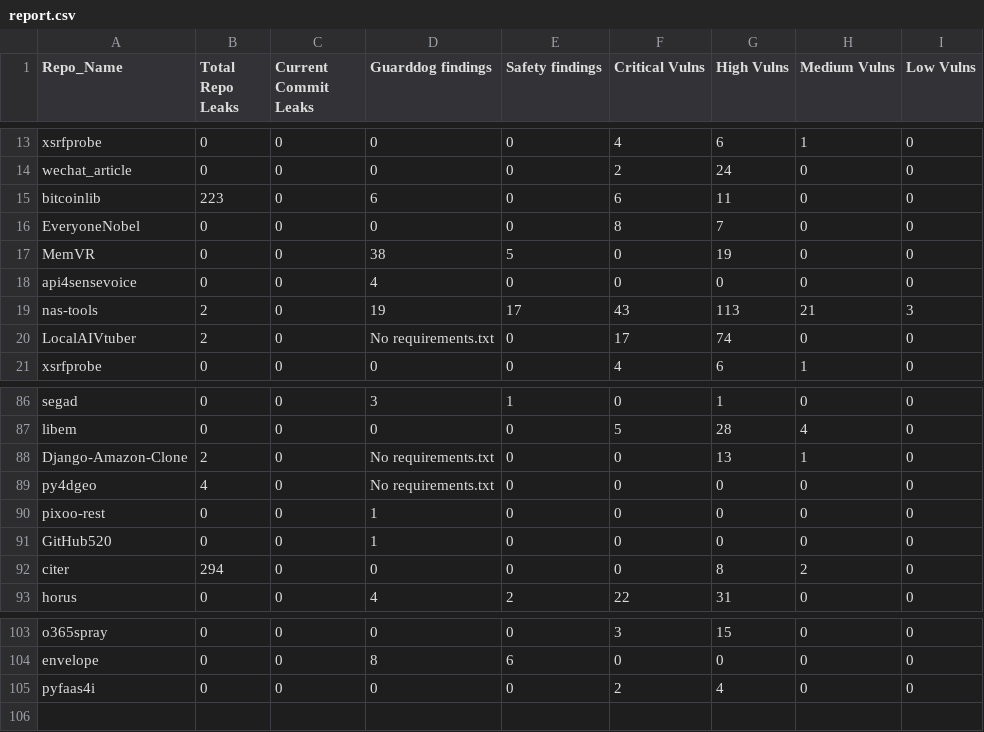
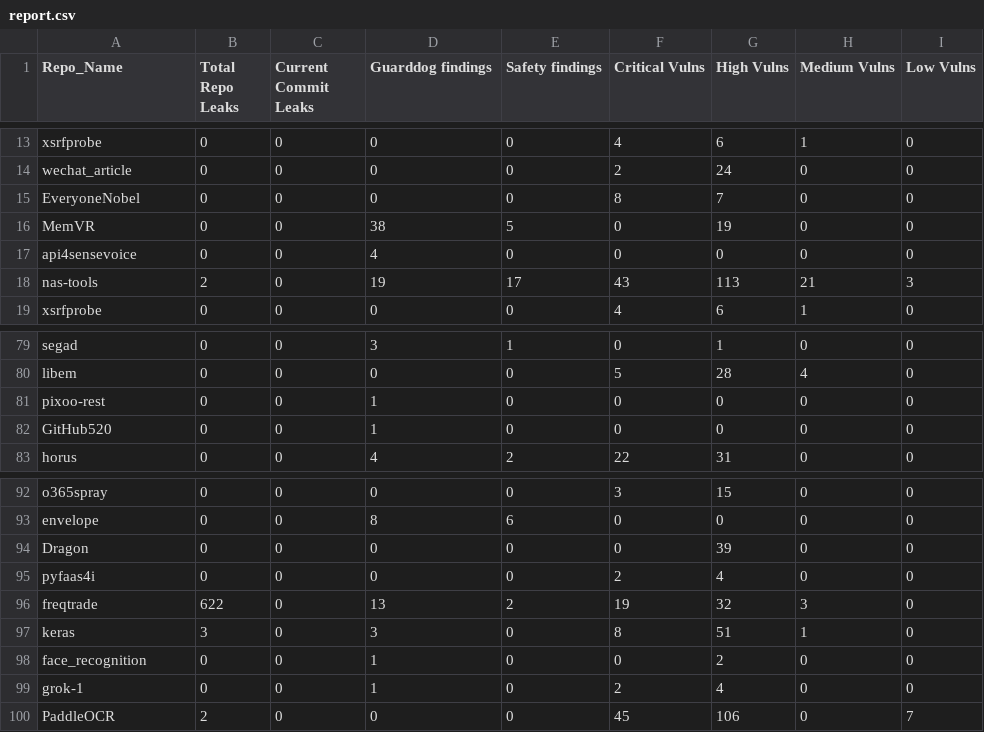
Before and after one commit to kosmits-ai/CrimePoirot, a CSV file: report.csv, drawn as a sheet; only a part is shown, gaps mark what is left out; the diff covers the shown part only.

Commit message:
Update with top trending python repos

```diff
--- a/report.csv
+++ b/report.csv
@@ -14,3 +14,2 @@ xsrfprobe,0,0,0,0,4,6,1,0
 wechat_article,0,0,0,0,2,24,0,0
-bitcoinlib,223,0,6,0,6,11,0,0
 EveryoneNobel,0,0,0,0,8,7,0,0
@@ -19,3 +18,2 @@ api4sensevoice,0,0,4,0,0,0,0,0
 nas-tools,2,0,19,17,43,113,21,3
-LocalAIVtuber,2,0,No requirements.txt,0,17,74,0,0
 xsrfprobe,0,0,0,0,4,6,1,0
@@ -87,7 +80,4 @@ segad,0,0,3,1,0,1,0,0
 libem,0,0,0,0,5,28,4,0
-Django-Amazon-Clone,2,0,No requirements.txt,0,0,13,1,0
-py4dgeo,4,0,No requirements.txt,0,0,0,0,0
 pixoo-rest,0,0,1,0,0,0,0,0
 GitHub520,0,0,1,0,0,0,0,0
-citer,294,0,0,0,0,8,2,0
 horus,0,0,4,2,22,31,0,0
@@ -104,2 +93,8 @@ o365spray,0,0,0,0,3,15,0,0
 envelope,0,0,8,6,0,0,0,0
+Dragon,0,0,0,0,0,39,0,0
 pyfaas4i,0,0,0,0,2,4,0,0
+freqtrade,622,0,13,2,19,32,3,0
+keras,3,0,3,0,8,51,1,0
+face_recognition,0,0,1,0,0,2,0,0
+grok-1,0,0,1,0,2,4,0,0
+PaddleOCR,2,0,0,0,45,106,0,7
```
Also changed, not shown: 1 added row and 7 removed rows elsewhere in this file.
